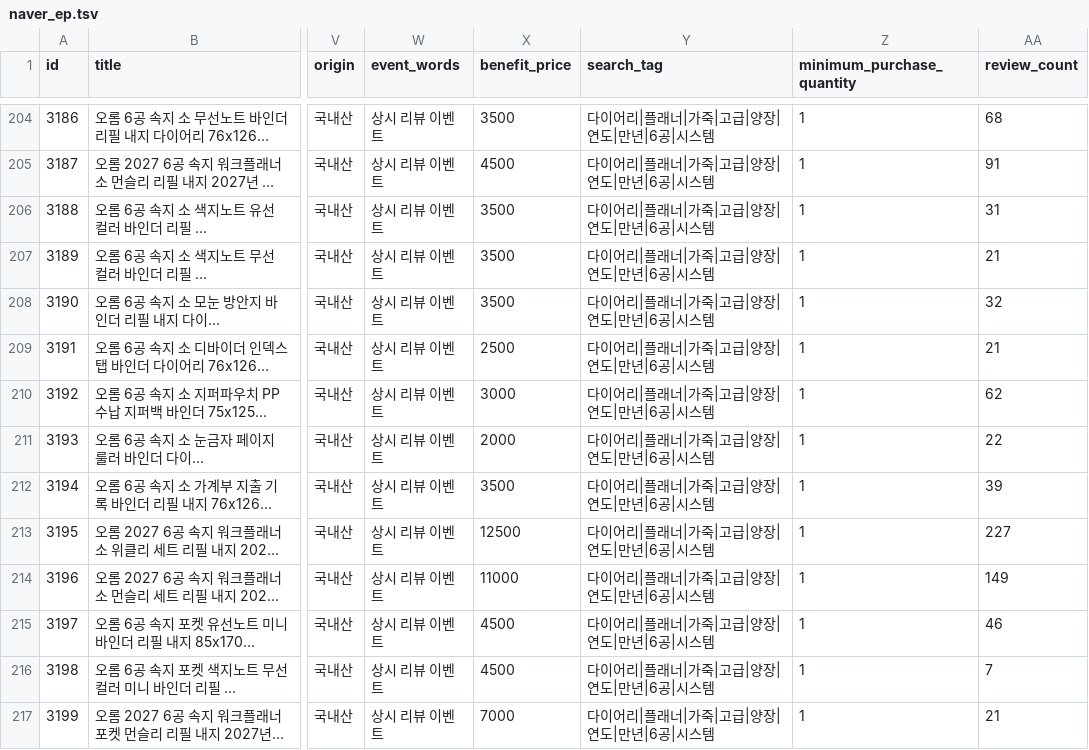
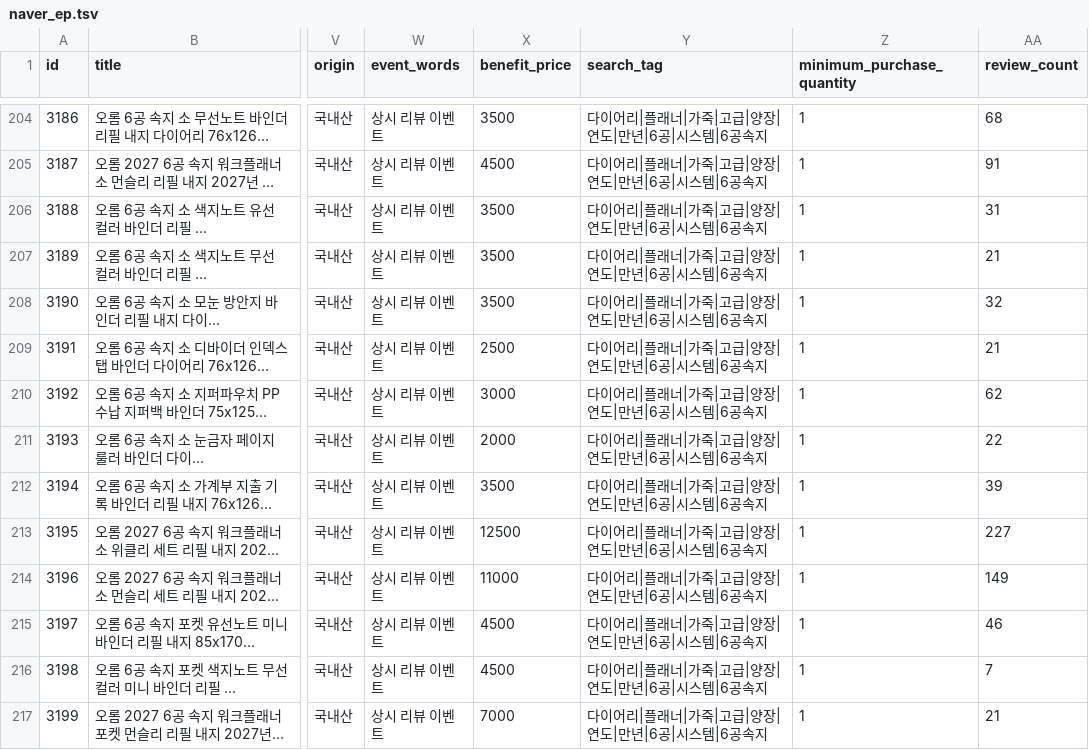
Before and after one commit to OROMadmin/orom-ep, a TSV file: docs/naver_ep.tsv, drawn as a sheet; only a part is shown, gaps mark what is left out; long unchanged cells end in …; the diff covers the shown part only; the diff names each change by its address in the sheet, - before the commit and + after, or states it on an @@ line.

```diff
--- a/docs/naver_ep.tsv
+++ b/docs/naver_ep.tsv
-Y204:Y217 (search_tag): 다이어리|플래너|가죽|고급|양장|연도|만년|6공|시스템
+Y204:Y217 (search_tag): 다이어리|플래너|가죽|고급|양장|연도|만년|6공|시스템|6공속지
```
Also changed, not shown: 168 edited cells elsewhere in this file, 2 other files.
